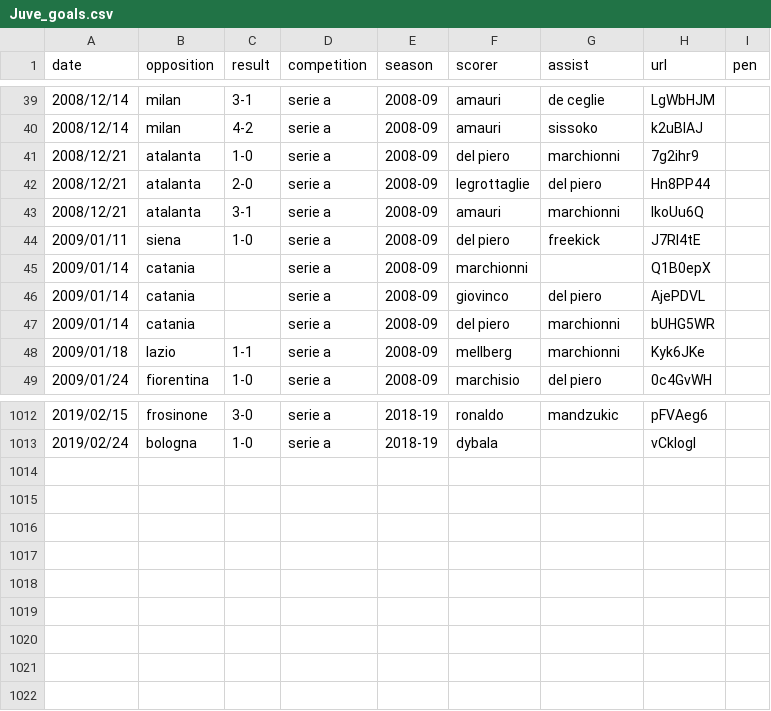
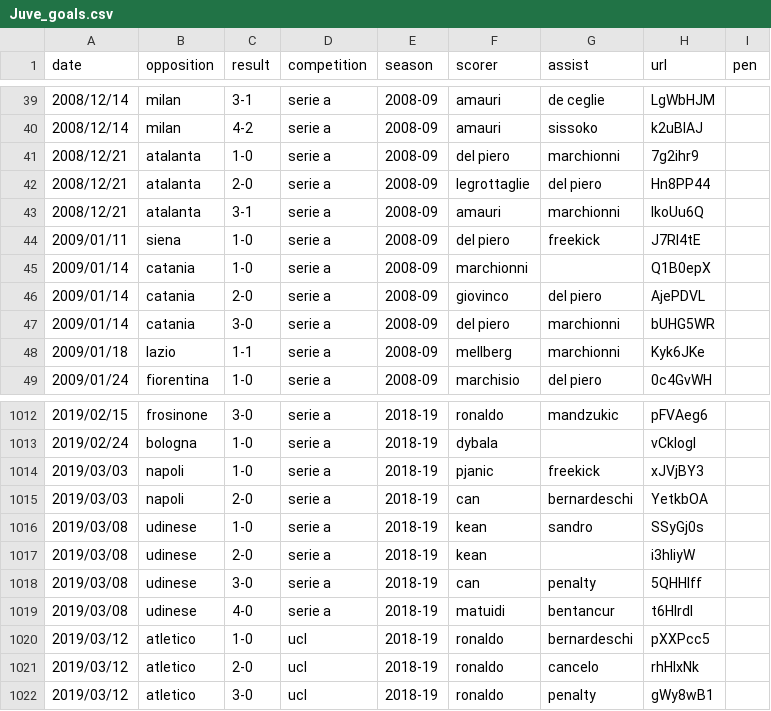
Before and after one commit to poebae/JuveGoalBot, a CSV file: Juve_goals.csv, drawn as a sheet; only a part is shown, gaps mark what is left out.

Commit message:
goals

```diff
--- a/Juve_goals.csv
+++ b/Juve_goals.csv
@@ -44,5 +44,5 @@ date,opposition,result,competition,season,scorer,assist,url,pen
 2009/01/11,siena,1-0,serie a,2008-09,del piero,freekick,J7Rl4tE,
-2009/01/14,catania,,serie a,2008-09,marchionni,,Q1B0epX,
-2009/01/14,catania,,serie a,2008-09,giovinco,del piero,AjePDVL,
-2009/01/14,catania,,serie a,2008-09,del piero,marchionni,bUHG5WR,
+2009/01/14,catania,1-0,serie a,2008-09,marchionni,,Q1B0epX,
+2009/01/14,catania,2-0,serie a,2008-09,giovinco,del piero,AjePDVL,
+2009/01/14,catania,3-0,serie a,2008-09,del piero,marchionni,bUHG5WR,
 2009/01/18,lazio,1-1,serie a,2008-09,mellberg,marchionni,Kyk6JKe,
@@ -1013 +1013,10 @@ date,opposition,result,competition,season,scorer,assist,url,pen
 2019/02/24,bologna,1-0,serie a,2018-19,dybala,,vCkIogI,
+2019/03/03,napoli,1-0,serie a,2018-19,pjanic,freekick,xJVjBY3,
+2019/03/03,napoli,2-0,serie a,2018-19,can,bernardeschi,YetkbOA,
+2019/03/08,udinese,1-0,serie a,2018-19,kean,sandro,SSyGj0s,
+2019/03/08,udinese,2-0,serie a,2018-19,kean,,i3hliyW,
+2019/03/08,udinese,3-0,serie a,2018-19,can,penalty,5QHHlff,
+2019/03/08,udinese,4-0,serie a,2018-19,matuidi,bentancur,t6HlrdI,
+2019/03/12,atletico,1-0,ucl,2018-19,ronaldo,bernardeschi,pXXPcc5,
+2019/03/12,atletico,2-0,ucl,2018-19,ronaldo,cancelo,rhHlxNk,
+2019/03/12,atletico,3-0,ucl,2018-19,ronaldo,penalty,gWy8wB1,
```
